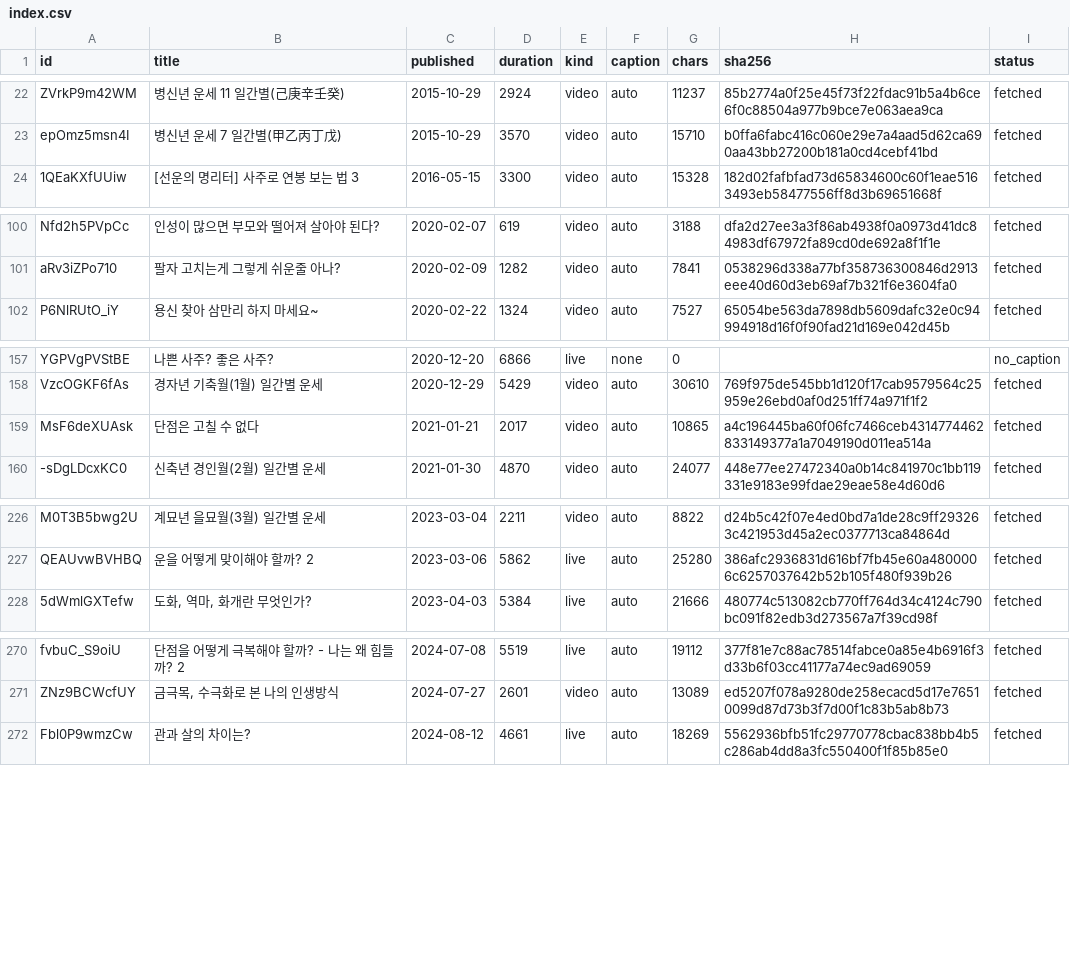
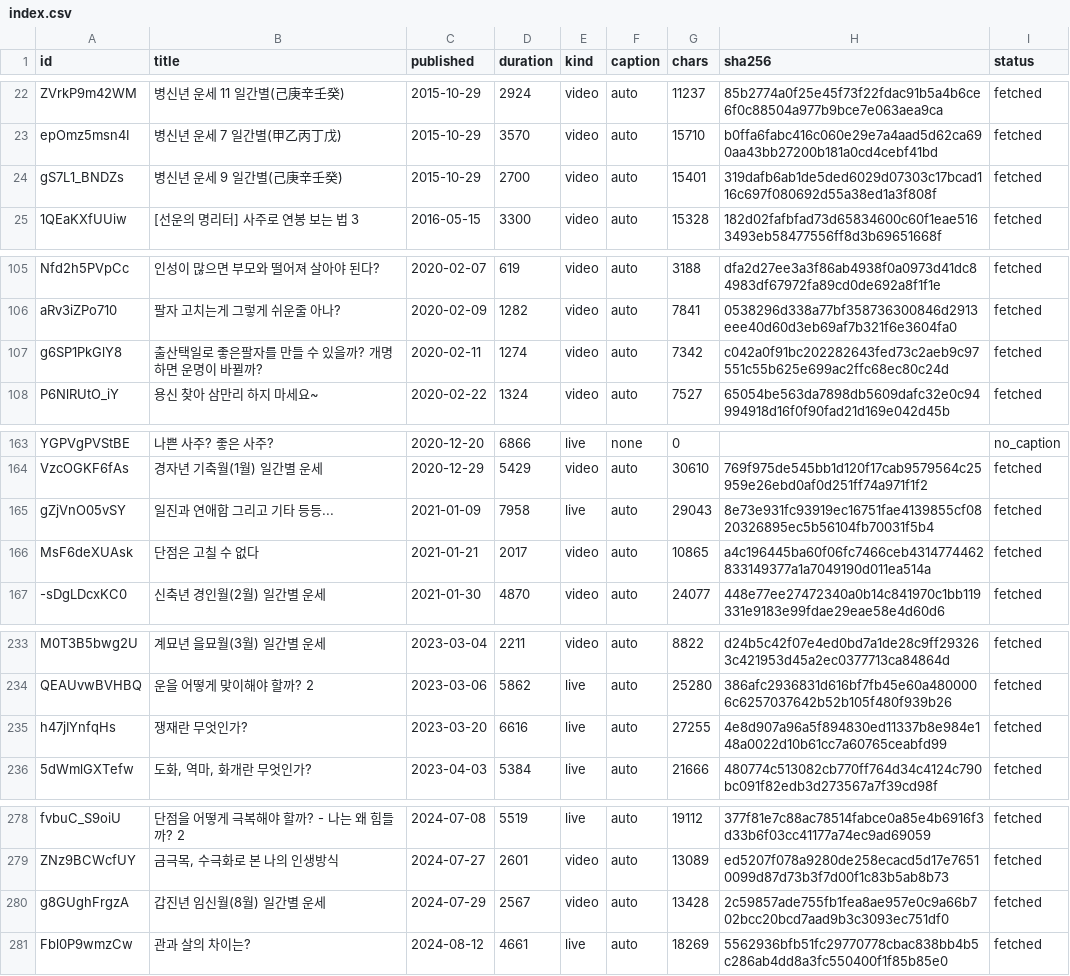
Before and after one commit to dlwjdgh95-byte/SAJU, a CSV file: research/sunwoon/index.csv, drawn as a sheet; only a part is shown, gaps mark what is left out; the diff covers the shown part only; the diff names each change by its address in the sheet, - before the commit and + after, or states it on an @@ line.

```diff
--- a/research/sunwoon/index.csv
+++ b/research/sunwoon/index.csv
+row 24: gS7L1_BNDZs | 병신년 운세 9 일간별(己庚辛壬癸) | 2015-10-29 | 2700 | video | auto | 15401 | 319dafb6ab1de5ded6029d07303c17bcad116c697f080692d55a38ed1a3f808f | fetched
+row 107: g6SP1PkGlY8 | 출산택일로 좋은팔자를 만들 수 있을까? 개명하면 운명이 바뀔까? | 2020-02-11 | 1274 | video | auto | 7342 | c042a0f91bc202282643fed73c2aeb9c97551c55b625e699ac2ffc68ec80c24d | fetched
+row 165: gZjVnO05vSY | 일진과 연애합 그리고 기타 등등... | 2021-01-09 | 7958 | live | auto | 29043 | 8e73e931fc93919ec16751fae4139855cf0820326895ec5b56104fb70031f5b4 | fetched
+row 235: h47jIYnfqHs | 쟁재란 무엇인가? | 2023-03-20 | 6616 | live | auto | 27255 | 4e8d907a96a5f894830ed11337b8e984e148a0022d10b61cc7a60765ceabfd99 | fetched
+row 280: g8GUghFrgzA | 갑진년 임신월(8월) 일간별 운세 | 2024-07-29 | 2567 | video | auto | 13428 | 2c59857ade755fb1fea8ae957e0c9a66b702bcc20bcd7aad9b3c3093ec751df0 | fetched
```
Also changed, not shown: 5 added rows and 10 removed rows elsewhere in this file.
